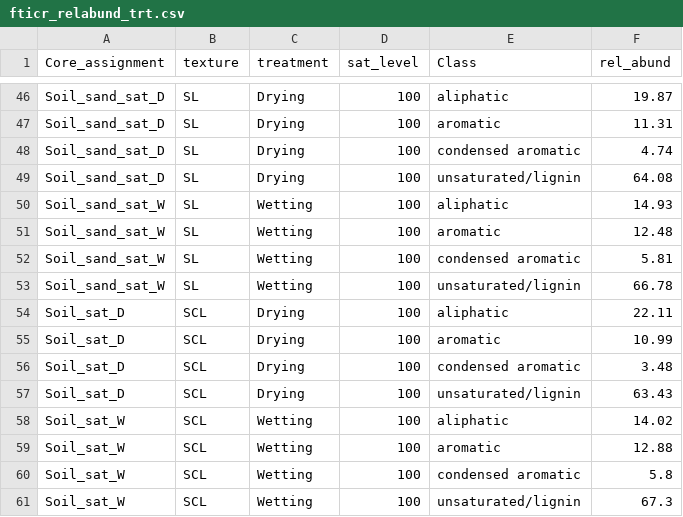
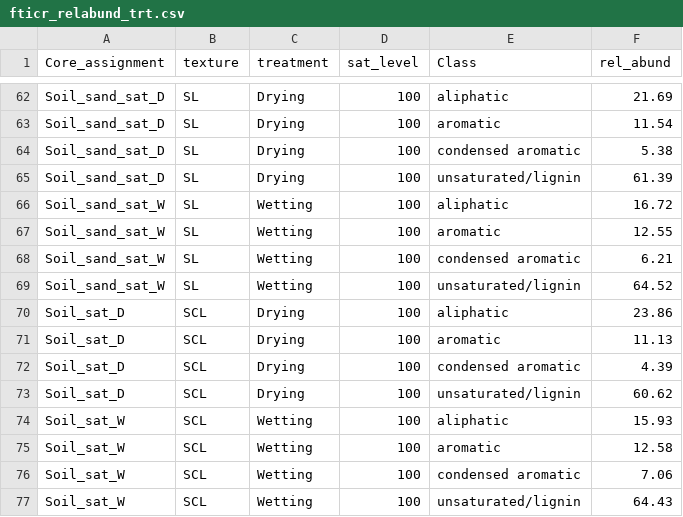
Before and after one commit to kaizadp/hysteresis_and_soil_carbon, a CSV file: data/processed/fticr_relabund_trt.csv, drawn as a sheet; only a part is shown, gaps mark what is left out; the diff covers the shown part only.

```diff
--- a/data/processed/fticr_relabund_trt.csv
+++ b/data/processed/fticr_relabund_trt.csv
@@ -46,16 +62,16 @@
-"Soil_sand_sat_D","SL","Drying",100,"aliphatic",19.87
-"Soil_sand_sat_D","SL","Drying",100,"aromatic",11.31
-"Soil_sand_sat_D","SL","Drying",100,"condensed aromatic",4.74
-"Soil_sand_sat_D","SL","Drying",100,"unsaturated/lignin",64.08
-"Soil_sand_sat_W","SL","Wetting",100,"aliphatic",14.93
-"Soil_sand_sat_W","SL","Wetting",100,"aromatic",12.48
-"Soil_sand_sat_W","SL","Wetting",100,"condensed aromatic",5.81
-"Soil_sand_sat_W","SL","Wetting",100,"unsaturated/lignin",66.78
-"Soil_sat_D","SCL","Drying",100,"aliphatic",22.11
-"Soil_sat_D","SCL","Drying",100,"aromatic",10.99
-"Soil_sat_D","SCL","Drying",100,"condensed aromatic",3.48
-"Soil_sat_D","SCL","Drying",100,"unsaturated/lignin",63.43
-"Soil_sat_W","SCL","Wetting",100,"aliphatic",14.02
-"Soil_sat_W","SCL","Wetting",100,"aromatic",12.88
-"Soil_sat_W","SCL","Wetting",100,"condensed aromatic",5.8
-"Soil_sat_W","SCL","Wetting",100,"unsaturated/lignin",67.3
+"Soil_sand_sat_D","SL","Drying",100,"aliphatic",21.69
+"Soil_sand_sat_D","SL","Drying",100,"aromatic",11.54
+"Soil_sand_sat_D","SL","Drying",100,"condensed aromatic",5.38
+"Soil_sand_sat_D","SL","Drying",100,"unsaturated/lignin",61.39
+"Soil_sand_sat_W","SL","Wetting",100,"aliphatic",16.72
+"Soil_sand_sat_W","SL","Wetting",100,"aromatic",12.55
+"Soil_sand_sat_W","SL","Wetting",100,"condensed aromatic",6.21
+"Soil_sand_sat_W","SL","Wetting",100,"unsaturated/lignin",64.52
+"Soil_sat_D","SCL","Drying",100,"aliphatic",23.86
+"Soil_sat_D","SCL","Drying",100,"aromatic",11.13
+"Soil_sat_D","SCL","Drying",100,"condensed aromatic",4.39
+"Soil_sat_D","SCL","Drying",100,"unsaturated/lignin",60.62
+"Soil_sat_W","SCL","Wetting",100,"aliphatic",15.93
+"Soil_sat_W","SCL","Wetting",100,"aromatic",12.58
+"Soil_sat_W","SCL","Wetting",100,"condensed aromatic",7.06
+"Soil_sat_W","SCL","Wetting",100,"unsaturated/lignin",64.43
```
Also changed, not shown: 16 added rows and 44 edited cells elsewhere in this file, data/processed/fticr_relabund.csv, 4 other files.
